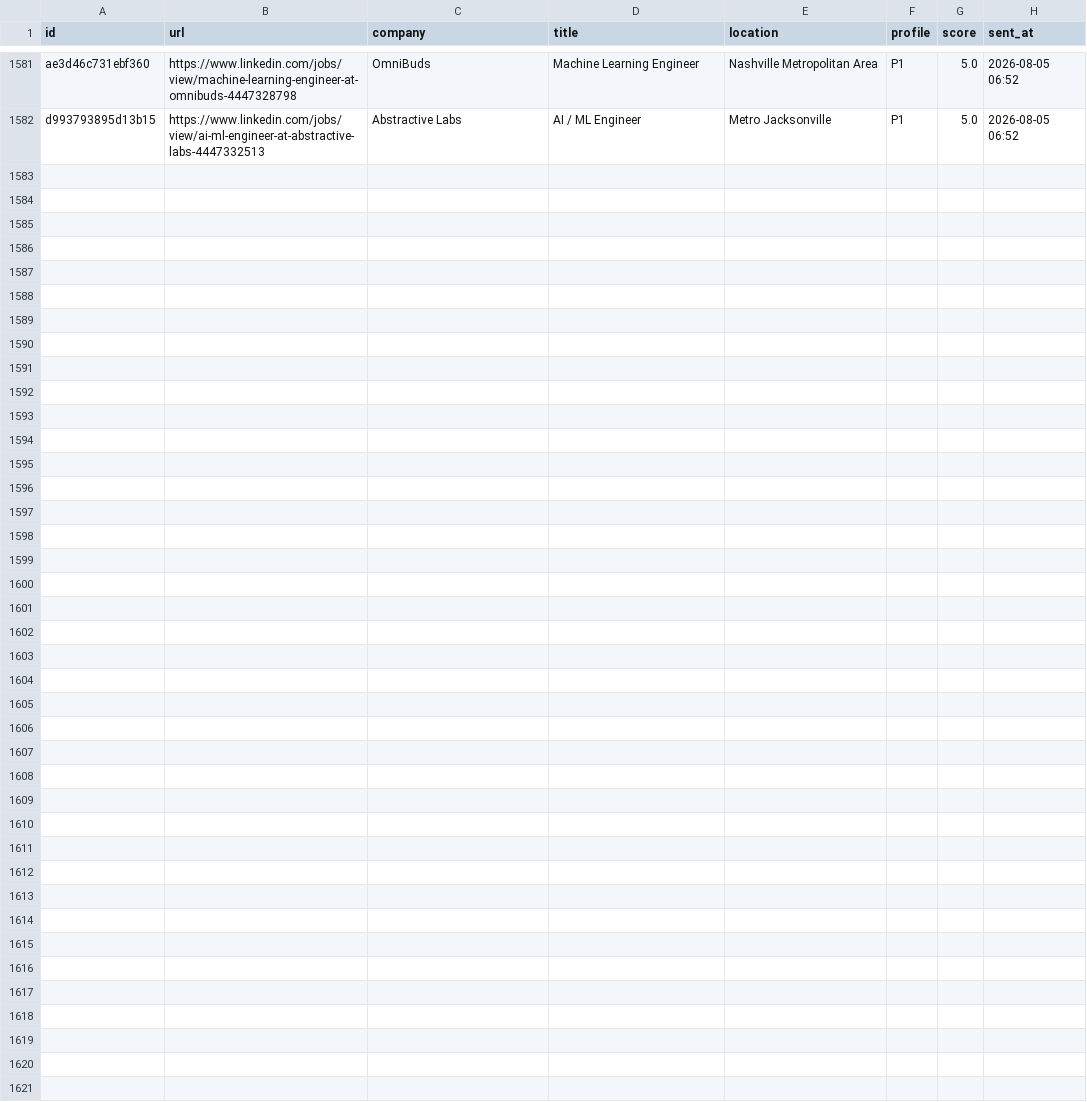
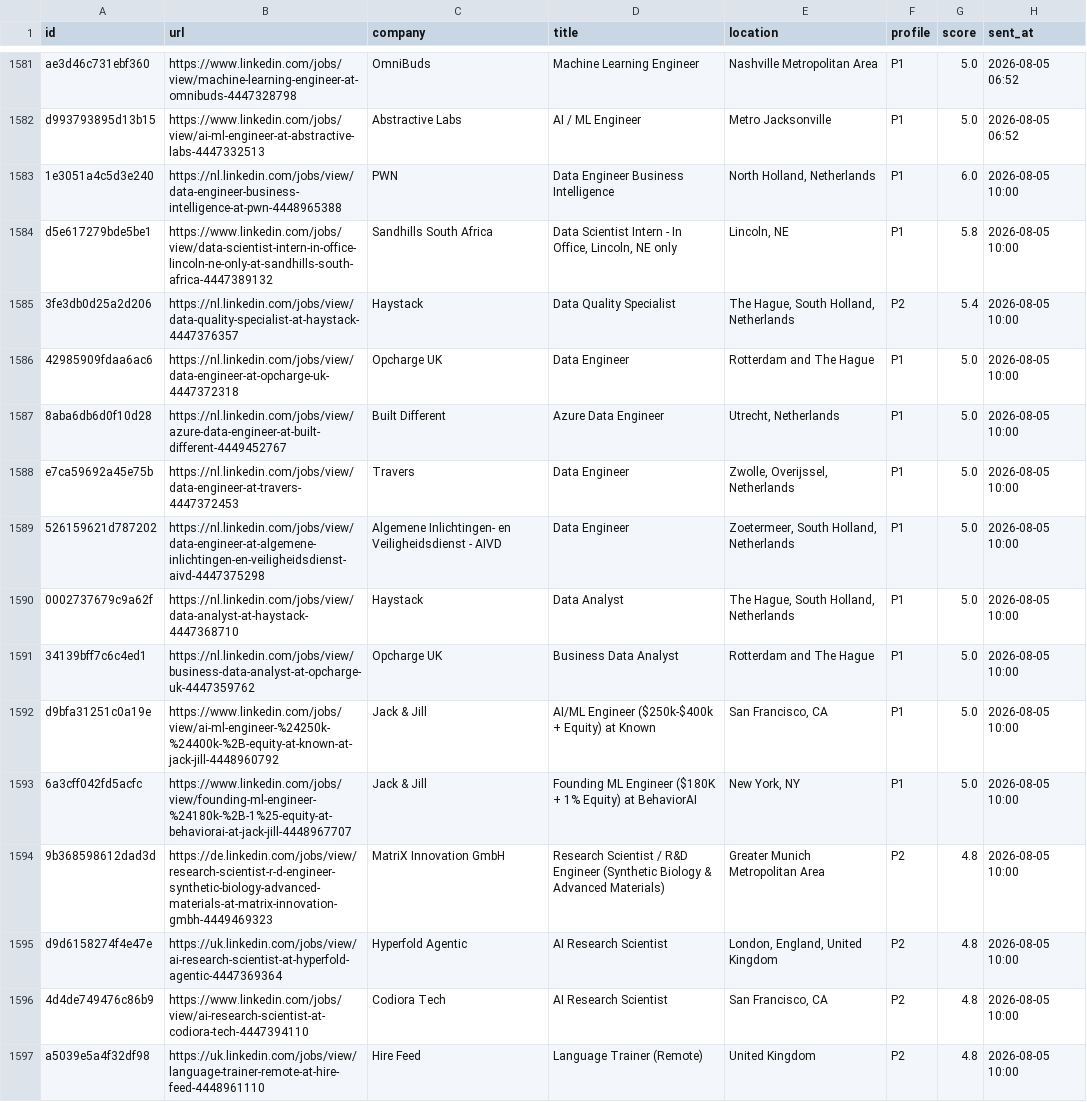
Before and after one commit to semihalperdundar/career-ops-agent, a TSV file: data/telegram-sent.tsv, drawn as a sheet; only a part is shown, gaps mark what is left out.

```diff
--- a/data/telegram-sent.tsv
+++ b/data/telegram-sent.tsv
@@ -1582 +1582,16 @@ ae3d46c731ebf360	https://www.linkedin.com/jobs/view/machine-learning-engineer-at
 d993793895d13b15	https://www.linkedin.com/jobs/view/ai-ml-engineer-at-abstractive-labs-4447332513	Abstractive Labs	AI / ML Engineer	Metro Jacksonville	P1	5.0	2026-08-05 06:52
+1e3051a4c5d3e240	https://nl.linkedin.com/jobs/view/data-engineer-business-intelligence-at-pwn-4448965388	PWN	Data Engineer Business Intelligence	North Holland, Netherlands	P1	6.0	2026-08-05 10:00
+d5e617279bde5be1	https://www.linkedin.com/jobs/view/data-scientist-intern-in-office-lincoln-ne-only-at-sandhills-south-africa-4447389132	Sandhills South Africa	Data Scientist Intern - In Office, Lincoln, NE only	Lincoln, NE	P1	5.8	2026-08-05 10:00
+3fe3db0d25a2d206	https://nl.linkedin.com/jobs/view/data-quality-specialist-at-haystack-4447376357	Haystack	Data Quality Specialist	The Hague, South Holland, Netherlands	P2	5.4	2026-08-05 10:00
+42985909fdaa6ac6	https://nl.linkedin.com/jobs/view/data-engineer-at-opcharge-uk-4447372318	Opcharge UK	Data Engineer	Rotterdam and The Hague	P1	5.0	2026-08-05 10:00
+8aba6db6d0f10d28	https://nl.linkedin.com/jobs/view/azure-data-engineer-at-built-different-4449452767	Built Different	Azure Data Engineer	Utrecht, Netherlands	P1	5.0	2026-08-05 10:00
+e7ca59692a45e75b	https://nl.linkedin.com/jobs/view/data-engineer-at-travers-4447372453	Travers	Data Engineer	Zwolle, Overijssel, Netherlands	P1	5.0	2026-08-05 10:00
+526159621d787202	https://nl.linkedin.com/jobs/view/data-engineer-at-algemene-inlichtingen-en-veiligheidsdienst-aivd-4447375298	Algemene Inlichtingen- en Veiligheidsdienst - AIVD	Data Engineer	Zoetermeer, South Holland, Netherlands	P1	5.0	2026-08-05 10:00
+0002737679c9a62f	https://nl.linkedin.com/jobs/view/data-analyst-at-haystack-4447368710	Haystack	Data Analyst	The Hague, South Holland, Netherlands	P1	5.0	2026-08-05 10:00
+34139bff7c6c4ed1	https://nl.linkedin.com/jobs/view/business-data-analyst-at-opcharge-uk-4447359762	Opcharge UK	Business Data Analyst	Rotterdam and The Hague	P1	5.0	2026-08-05 10:00
+d9bfa31251c0a19e	https://www.linkedin.com/jobs/view/ai-ml-engineer-%24250k-%24400k-%2B-equity-at-known-at-jack-jill-4448960792	Jack & Jill	AI/ML Engineer ($250k-$400k + Equity) at Known	San Francisco, CA	P1	5.0	2026-08-05 10:00
+6a3cff042fd5acfc	https://www.linkedin.com/jobs/view/founding-ml-engineer-%24180k-%2B-1%25-equity-at-behaviorai-at-jack-jill-4448967707	Jack & Jill	Founding ML Engineer ($180K + 1% Equity) at BehaviorAI	New York, NY	P1	5.0	2026-08-05 10:00
+9b368598612dad3d	https://de.linkedin.com/jobs/view/research-scientist-r-d-engineer-synthetic-biology-advanced-materials-at-matrix-innovation-gmbh-4449469323	MatriX Innovation GmbH	Research Scientist / R&D Engineer (Synthetic Biology & Advanced Materials)	Greater Munich Metropolitan Area	P2	4.8	2026-08-05 10:00
+d9d6158274f4e47e	https://uk.linkedin.com/jobs/view/ai-research-scientist-at-hyperfold-agentic-4447369364	Hyperfold Agentic	AI Research Scientist	London, England, United Kingdom	P2	4.8	2026-08-05 10:00
+4d4de749476c86b9	https://www.linkedin.com/jobs/view/ai-research-scientist-at-codiora-tech-4447394110	Codiora Tech	AI Research Scientist	San Francisco, CA	P2	4.8	2026-08-05 10:00
+a5039e5a4f32df98	https://uk.linkedin.com/jobs/view/language-trainer-remote-at-hire-feed-4448961110	Hire Feed	Language Trainer (Remote)	United Kingdom	P2	4.8	2026-08-05 10:00
```
Also changed, not shown: data/telegram-archive.tsv, 1 other file.
